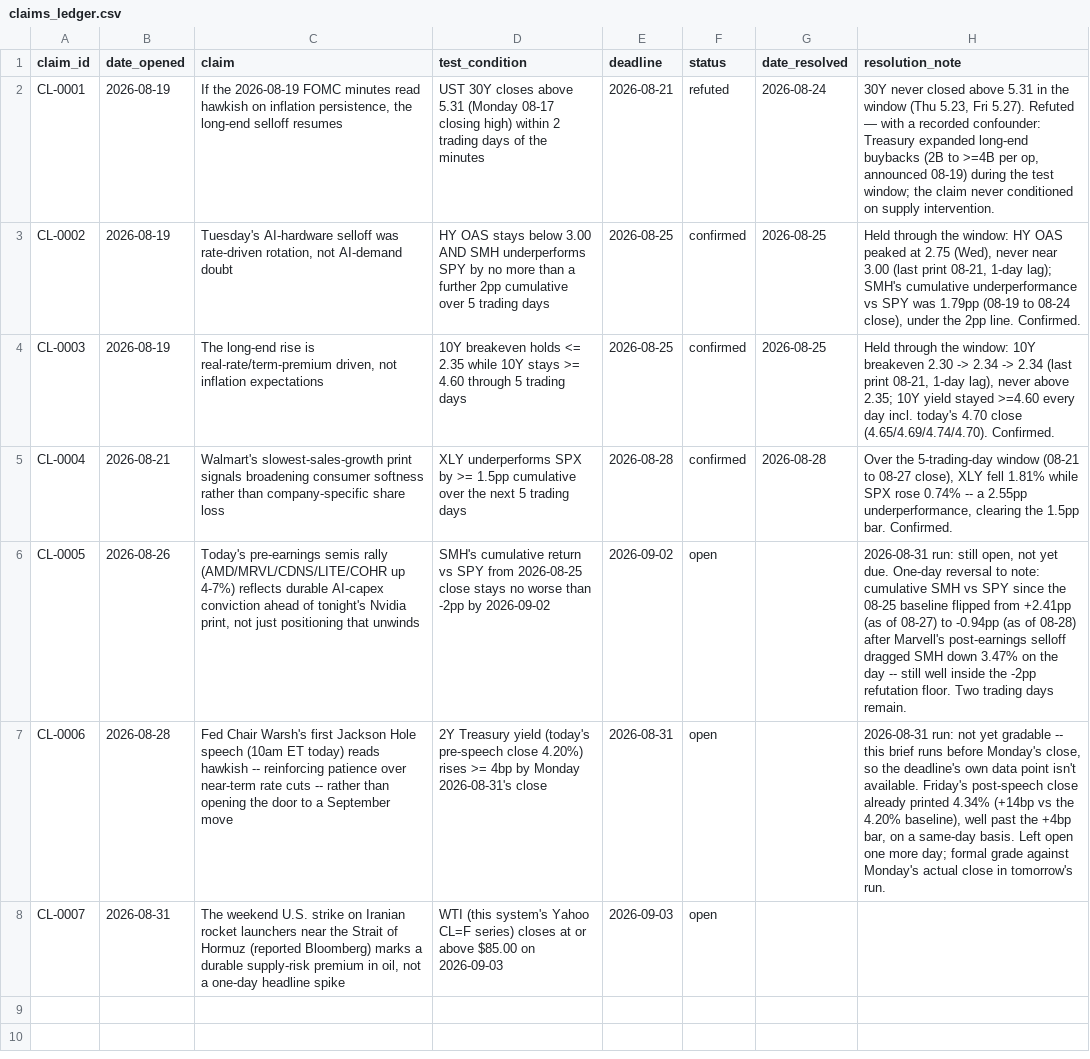
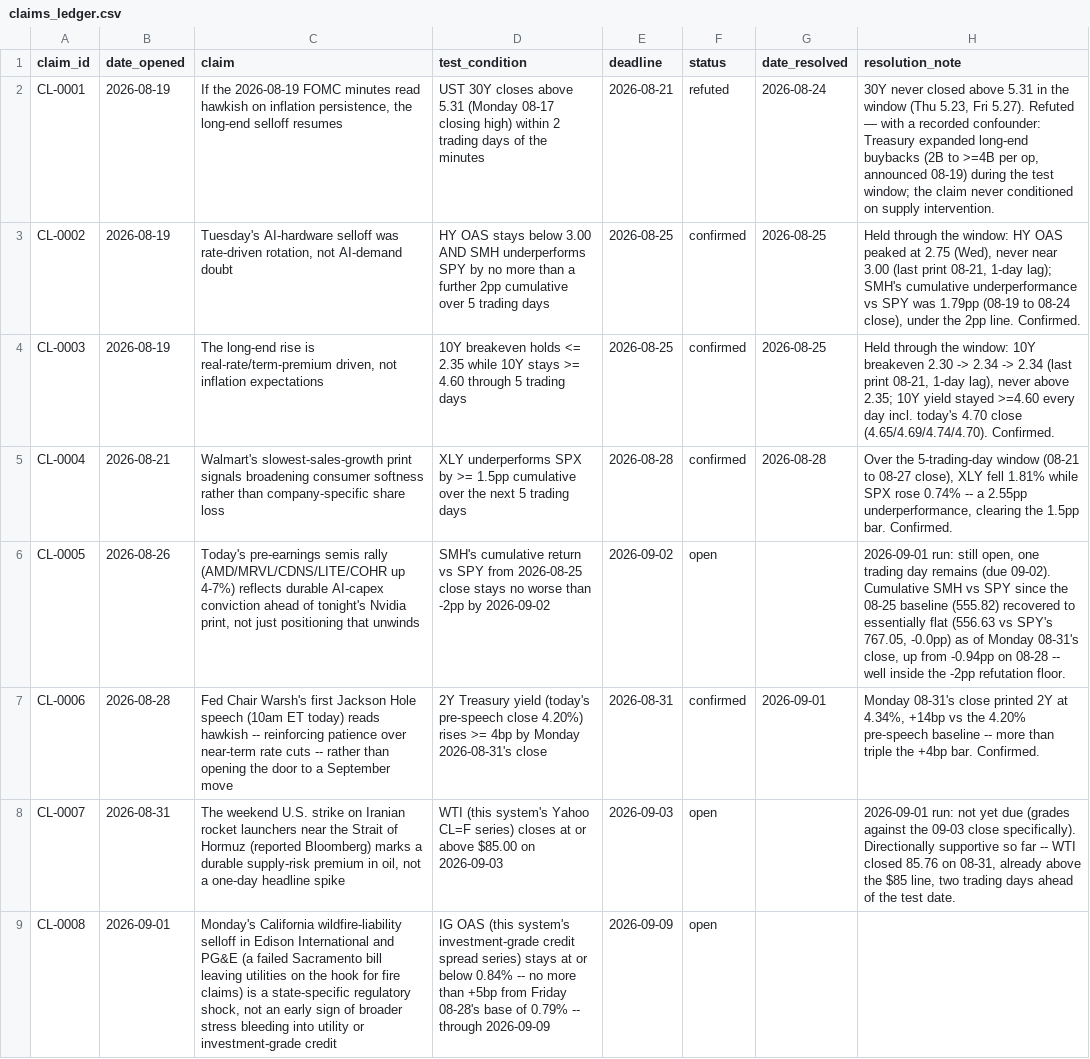
Before and after one commit to srwfj5d2th-droid/morning-macro, a CSV file: data/claims_ledger.csv, drawn as a sheet; the diff names each change by its address in the sheet, - before the commit and + after, or states it on an @@ line.

```diff
--- a/data/claims_ledger.csv
+++ b/data/claims_ledger.csv
-H6 (resolution_note): 2026-08-31 run: still open, not yet due. One-day reversal to note: cumulative SMH vs SPY since the 08-25 baseline flipped from +2.41pp (as of 08-27) to -0.94pp (as of 08-28) after Marvell's post-earnings selloff dragged SMH down 3.47% on the day -- still well inside the -2pp refutation floor. Two trading days remain.
+H6 (resolution_note): 2026-09-01 run: still open, one trading day remains (due 09-02). Cumulative SMH vs SPY since the 08-25 baseline (555.82) recovered to essentially flat (556.63 vs SPY's 767.05, -0.0pp) as of Monday 08-31's close, up from -0.94pp on 08-28 -- well inside the -2pp refutation floor.
-F7 (status): open
+F7 (status): confirmed
-G7 (date_resolved): (empty)
+G7 (date_resolved): 2026-09-01
-H7 (resolution_note): 2026-08-31 run: not yet gradable -- this brief runs before Monday's close, so the deadline's own data point isn't available. Friday's post-speech close already printed 4.34% (+14bp vs the 4.20% baseline), well past the +4bp bar, on a same-day basis. Left open one more day; formal grade against Monday's actual close in tomorrow's run.
+H7 (resolution_note): Monday 08-31's close printed 2Y at 4.34%, +14bp vs the 4.20% pre-speech baseline -- more than triple the +4bp bar. Confirmed.
-H8 (resolution_note): (empty)
+H8 (resolution_note): 2026-09-01 run: not yet due (grades against the 09-03 close specifically). Directionally supportive so far -- WTI closed 85.76 on 08-31, already above the $85 line, two trading days ahead of the test date.
+row 9: CL-0008 | 2026-09-01 | Monday's California wildfire-liability selloff in Edison International and PG&E (a failed Sacramento bill leaving utilities on the hook for fire claims) is a state-specific regulatory shock, not an early sign of broader stress bleeding into utility or investment-grade credit | IG OAS (this system's investment-grade credit spread series) stays at or below 0.84% -- no more than +5bp from Friday 08-28's base of 0.79% -- through 2026-09-09 | 2026-09-09 | open
```
Also changed, not shown: data/macro_series.csv, 30 other files.
